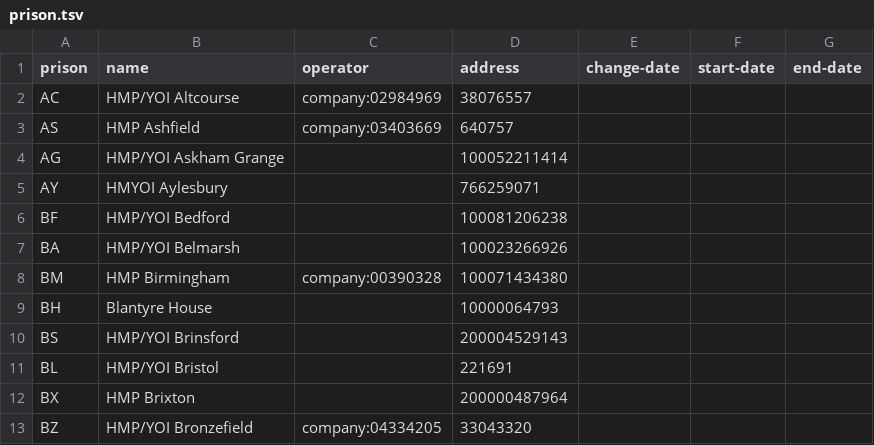
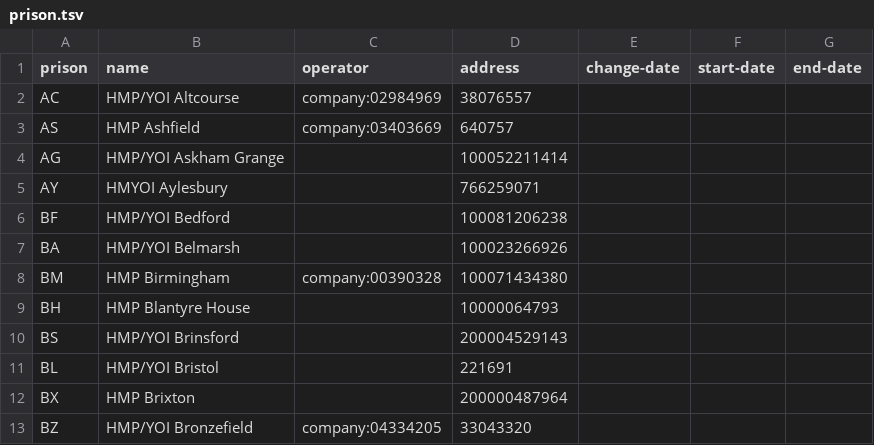
Before and after one commit to symroe/prison-estate-data, a TSV file: data/prison/prison.tsv, drawn as a sheet; only a part is shown.

Commit message:
Add prefix back to "not in use" designated prison

```diff
--- a/data/prison/prison.tsv
+++ b/data/prison/prison.tsv
@@ -8,3 +8,3 @@ BA	HMP/YOI Belmarsh		100023266926
 BM	HMP Birmingham	company:00390328	100071434380			
-BH	Blantyre House		10000064793			
+BH	HMP Blantyre House		10000064793			
 BS	HMP/YOI Brinsford		200004529143			
```
Also changed, not shown: 1 other file.
